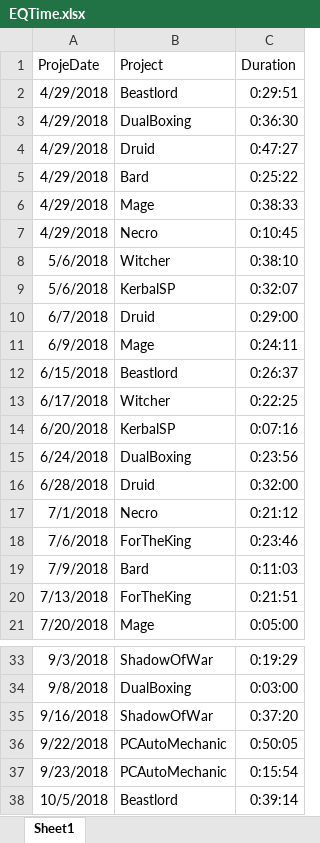
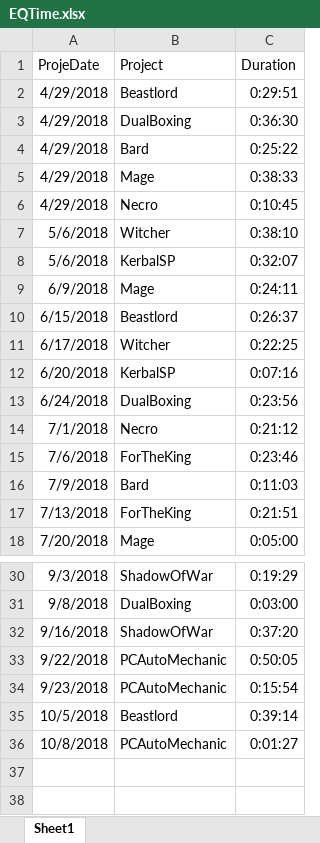
Before and after one commit to Darkmoth/banditos, an Excel workbook: EQTime.xlsx, sheet Sheet1, drawn as a sheet; only a part is shown, gaps mark what is left out; values as stored, in another font and other column widths than the file's, no borders; removed rows and columns are numbered as before the commit, all else as after; the diff names each change by its address in the sheet, - before the commit and + after, or states it on an @@ line.

```diff
--- a/EQTime.xlsx (sheet Sheet1)
+++ b/EQTime.xlsx (sheet Sheet1)
-row 4: 4/29/2018 | Druid | 0:47:27
-row 10: 6/7/2018 | Druid | 0:29:00
-row 16: 6/28/2018 | Druid | 0:32:00
+row 36: 10/8/2018 | PCAutoMechanic | 0:01:27
```
Also changed, not shown: ProjectTime.xlsx, 6 other files.
